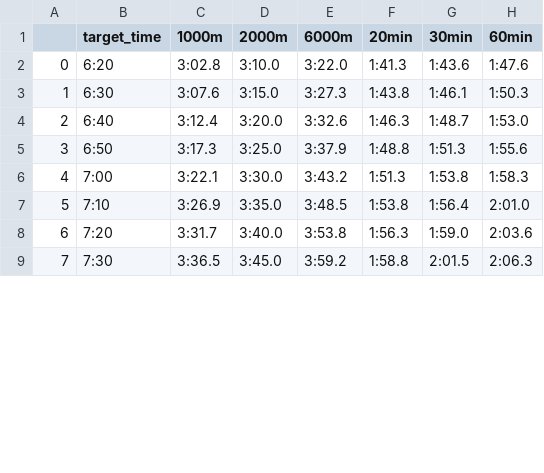
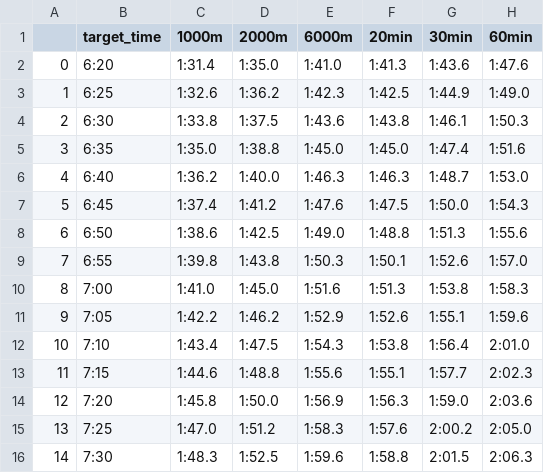
Before and after one commit to pine5274/ergo_calc, a CSV file: dst/ergo_predict_time.csv, drawn as a sheet; only a part is shown; addresses are those after the commit; the diff covers the shown part only; the diff names each change by its address in the sheet, - before the commit and + after, or states it on an @@ line.

```diff
--- a/dst/ergo_predict_time.csv
+++ b/dst/ergo_predict_time.csv
-C2 (1000m): 3:02.8
+C2 (1000m): 1:31.4
-D2 (2000m): 3:10.0
+D2 (2000m): 1:35.0
-E2 (6000m): 3:22.0
+E2 (6000m): 1:41.0
+row 3: 1 | 6:25 | 1:32.6 | 1:36.2 | 1:42.3 | 1:42.5 | 1:44.9 | 1:49.0
@@ column A renumbered between rows 4 and 26 @@
-C4 (1000m): 3:07.6
+C4 (1000m): 1:33.8
-D4 (2000m): 3:15.0
+D4 (2000m): 1:37.5
-E4 (6000m): 3:27.3
+E4 (6000m): 1:43.6
+row 5: 3 | 6:35 | 1:35.0 | 1:38.8 | 1:45.0 | 1:45.0 | 1:47.4 | 1:51.6
-C6 (1000m): 3:12.4
+C6 (1000m): 1:36.2
-D6 (2000m): 3:20.0
+D6 (2000m): 1:40.0
-E6 (6000m): 3:32.6
+E6 (6000m): 1:46.3
+row 7: 5 | 6:45 | 1:37.4 | 1:41.2 | 1:47.6 | 1:47.5 | 1:50.0 | 1:54.3
-C8 (1000m): 3:17.3
+C8 (1000m): 1:38.6
-D8 (2000m): 3:25.0
+D8 (2000m): 1:42.5
-E8 (6000m): 3:37.9
+E8 (6000m): 1:49.0
+row 9: 7 | 6:55 | 1:39.8 | 1:43.8 | 1:50.3 | 1:50.1 | 1:52.6 | 1:57.0
-C10 (1000m): 3:22.1
+C10 (1000m): 1:41.0
-D10 (2000m): 3:30.0
+D10 (2000m): 1:45.0
-E10 (6000m): 3:43.2
+E10 (6000m): 1:51.6
+row 11: 9 | 7:05 | 1:42.2 | 1:46.2 | 1:52.9 | 1:52.6 | 1:55.1 | 1:59.6
-C12 (1000m): 3:26.9
+C12 (1000m): 1:43.4
-D12 (2000m): 3:35.0
+D12 (2000m): 1:47.5
-E12 (6000m): 3:48.5
+E12 (6000m): 1:54.3
+row 13: 11 | 7:15 | 1:44.6 | 1:48.8 | 1:55.6 | 1:55.1 | 1:57.7 | 2:02.3
-C14 (1000m): 3:31.7
+C14 (1000m): 1:45.8
-D14 (2000m): 3:40.0
+D14 (2000m): 1:50.0
-E14 (6000m): 3:53.8
+E14 (6000m): 1:56.9
+row 15: 13 | 7:25 | 1:47.0 | 1:51.2 | 1:58.3 | 1:57.6 | 2:00.2 | 2:05.0
-C16 (1000m): 3:36.5
+C16 (1000m): 1:48.3
-D16 (2000m): 3:45.0
+D16 (2000m): 1:52.5
-E16 (6000m): 3:59.2
+E16 (6000m): 1:59.6
```
Also changed, not shown: 7 added rows and 15 edited cells elsewhere in this file, 3 other files.
